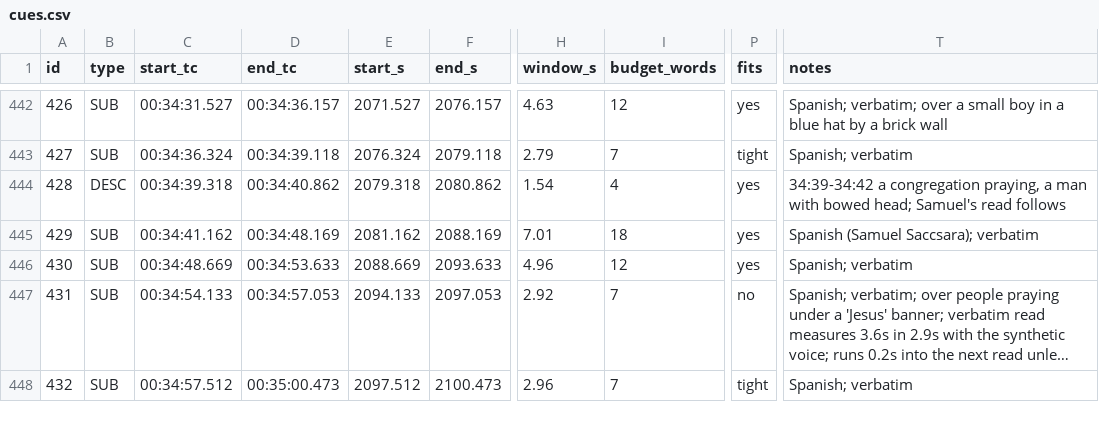
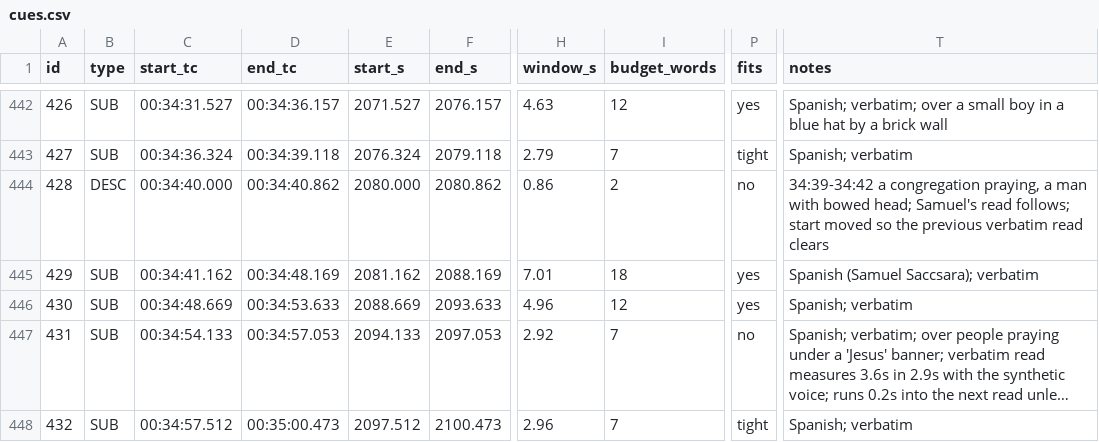
Before and after one commit to majikfraug/Faith, a CSV file: project/cues.csv, drawn as a sheet; only a part is shown, gaps mark what is left out; long unchanged cells end in …; the diff covers the shown part only; the diff names each change by its address in the sheet, - before the commit and + after, or states it on an @@ line.

```diff
--- a/project/cues.csv
+++ b/project/cues.csv
-C444 (start_tc): 00:34:39.318
+C444 (start_tc): 00:34:40.000
-E444 (start_s): 2079.318
+E444 (start_s): 2080.000
-H444 (window_s): 1.54
+H444 (window_s): 0.86
-I444 (budget_words): 4
+I444 (budget_words): 2
-P444 (fits): yes
+P444 (fits): no
-T444 (notes): …Samuel's read follows
+T444 (notes): …Samuel's read follows; start moved so the previous verbatim read clears
```
Also changed, not shown: 40 edited cells elsewhere in this file.
